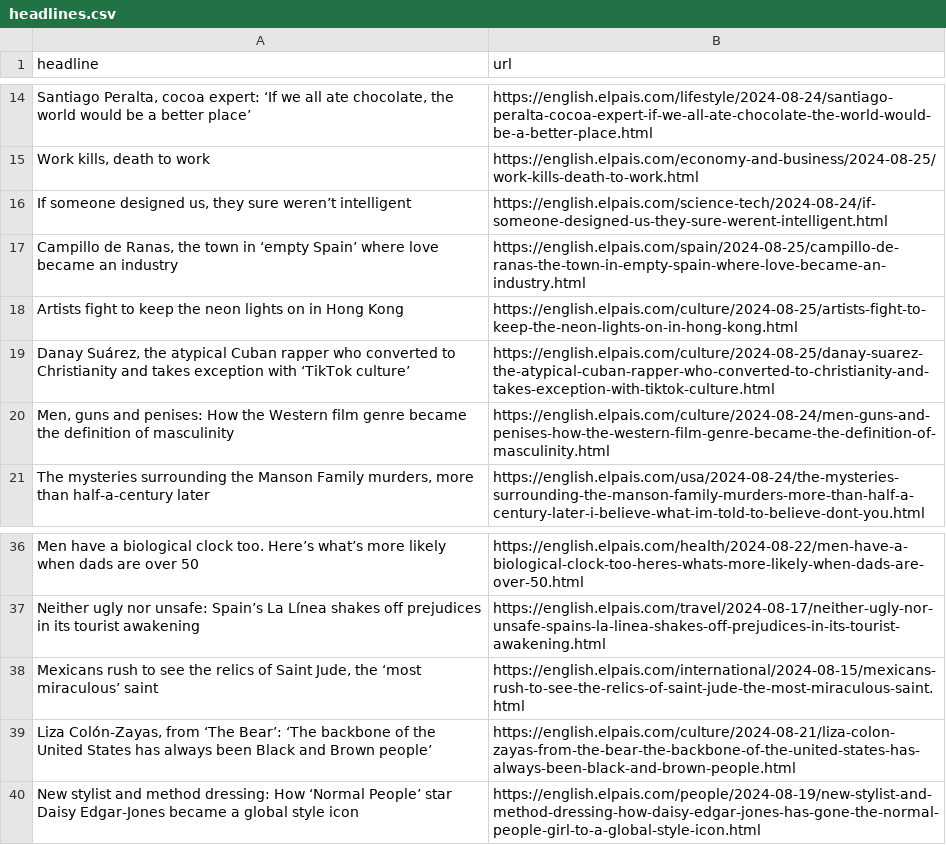
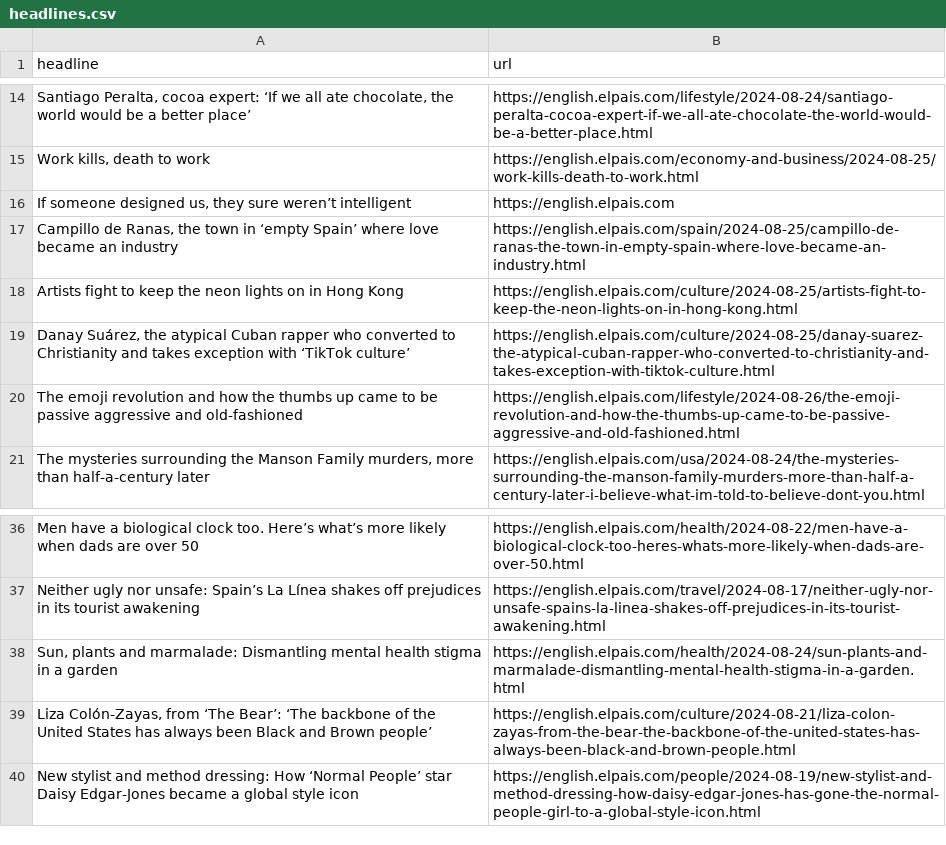
Before and after one commit to anaemepe/autoscrapper-elpais, a CSV file: headlines.csv, drawn as a sheet; only a part is shown, gaps mark what is left out; removed rows and columns are numbered as before the commit, all else as after; the diff names each change by its address in the sheet, - before the commit and + after, or states it on an @@ line.

```diff
--- a/headlines.csv
+++ b/headlines.csv
-B16 (url): https://english.elpais.com/science-tech/2024-08-24/if-someone-designed-us-they-sure-werent-intelligent.html
+B16 (url): https://english.elpais.com
-row 20: Men, guns and penises: How the Western film genre became the definition of masculinity | https://english.elpais.com/culture/2024-08-24/men-guns-and-penises-how-the-western-film-genre-became-the-definition-of-masculinity.html
+row 20: The emoji revolution and how the thumbs up came to be passive aggressive and old-fashioned | https://english.elpais.com/lifestyle/2024-08-26/the-emoji-revolution-and-how-the-thumbs-up-came-to-be-passive-aggressive-and-old-fashioned.html
-row 38: Mexicans rush to see the relics of Saint Jude, the ‘most miraculous’ saint | https://english.elpais.com/international/2024-08-15/mexicans-rush-to-see-the-relics-of-saint-jude-the-most-miraculous-saint.html
+row 38: Sun, plants and marmalade: Dismantling mental health stigma in a garden | https://english.elpais.com/health/2024-08-24/sun-plants-and-marmalade-dismantling-mental-health-stigma-in-a-garden.html
```
